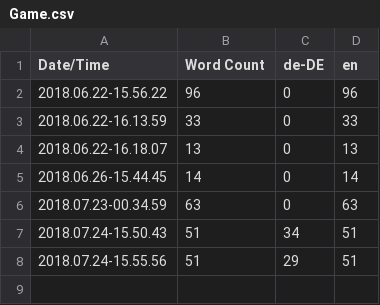
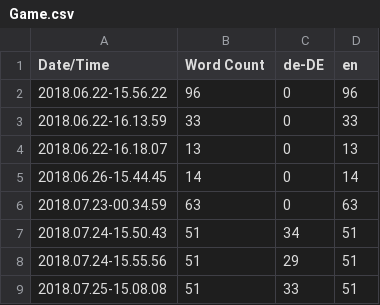
Before and after one commit to Fluxilis/ForceOfNature, a CSV file: UnrealProj/ForceOfNature/Content/Localization/Game/Game.csv, drawn as a sheet; the diff names each change by its address in the sheet, - before the commit and + after, or states it on an @@ line.

```diff
--- a/UnrealProj/ForceOfNature/Content/Localization/Game/Game.csv
+++ b/UnrealProj/ForceOfNature/Content/Localization/Game/Game.csv
+row 9: 2018.07.25-15.08.08 | 51 | 33 | 51
```
Also changed, not shown: 13 other files.
